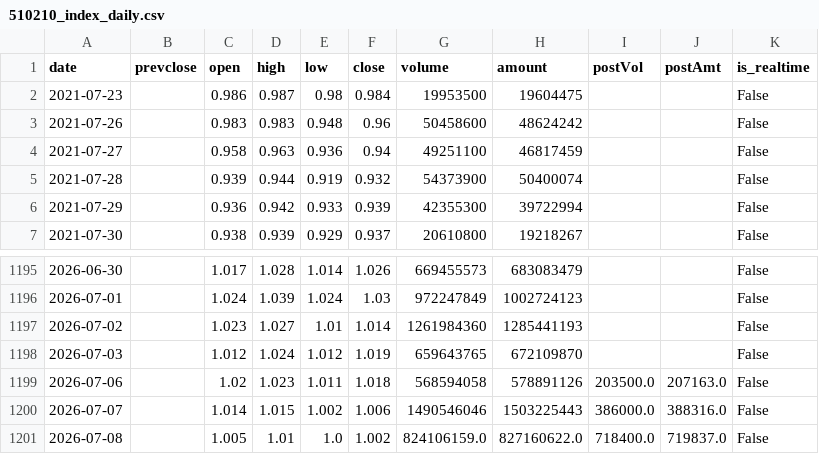
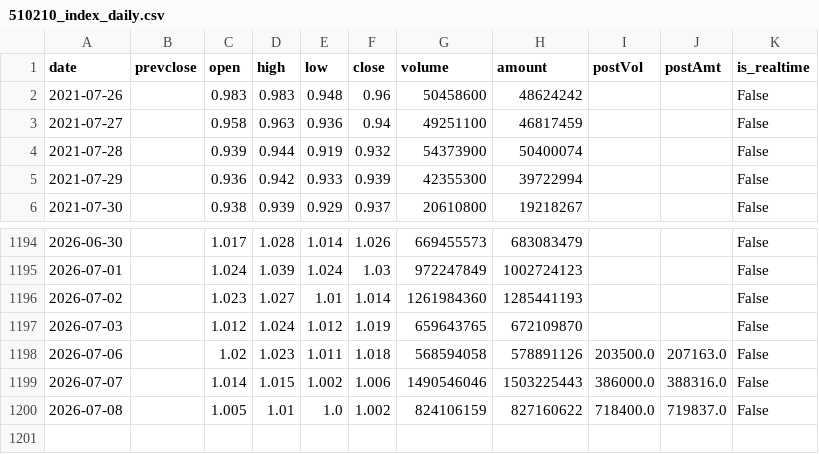
Before and after one commit to liangliangwei0208-rgb/AHNS, a CSV file: cache/510210_index_daily.csv, drawn as a sheet; only a part is shown, gaps mark what is left out.

```diff
--- a/cache/510210_index_daily.csv
+++ b/cache/510210_index_daily.csv
@@ -1,3 +1,2 @@
 date,prevclose,open,high,low,close,volume,amount,postVol,postAmt,is_realtime
-2021-07-23,,0.986,0.987,0.98,0.984,19953500,19604475,,,False
 2021-07-26,,0.983,0.983,0.948,0.96,50458600,48624242,,,False
@@ -1200,2 +1199,2 @@
 2026-07-07,,1.014,1.015,1.002,1.006,1490546046,1503225443,386000.0,388316.0,False
-2026-07-08,,1.005,1.01,1.0,1.002,824106159.0,827160622.0,718400.0,719837.0,False
+2026-07-08,,1.005,1.01,1.0,1.002,824106159,827160622,718400.0,719837.0,False
```
Also changed, not shown: cache/159561_index_daily.csv, cache/512890_index_daily.csv, 7 other files.
